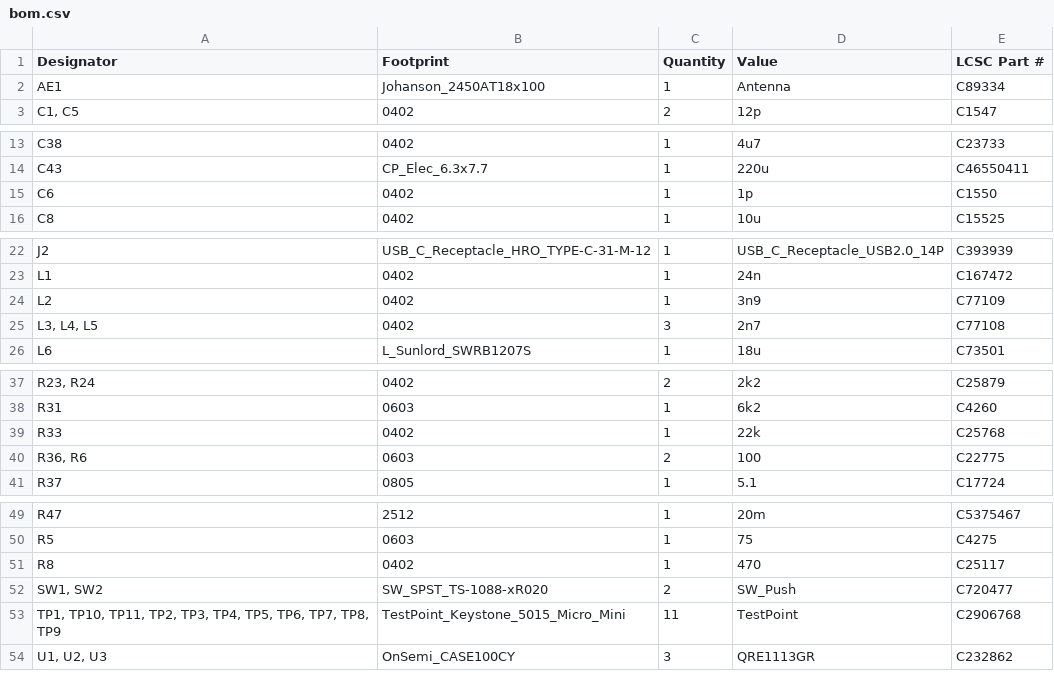
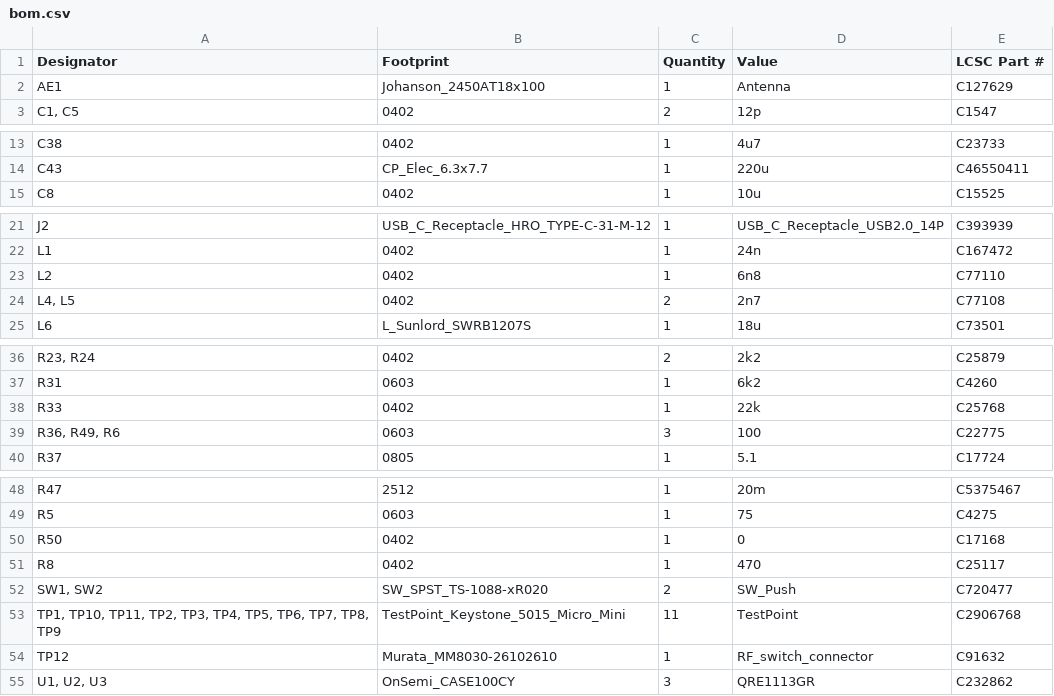
Before and after one commit to Galacs/motor-power-poc, a CSV file: production/bom.csv, drawn as a sheet; only a part is shown, gaps mark what is left out.

Commit message:
regenerate production files

```diff
--- a/production/bom.csv
+++ b/production/bom.csv
@@ -1,3 +1,3 @@
 Designator,Footprint,Quantity,Value,LCSC Part #
-AE1,Johanson_2450AT18x100,1,Antenna,C89334
+AE1,Johanson_2450AT18x100,1,Antenna,C127629
 "C1, C5",0402,2,12p,C1547
@@ -14,3 +14,2 @@ C38,0402,1,4u7,C23733
 C43,CP_Elec_6.3x7.7,1,220u,C46550411
-C6,0402,1,1p,C1550
 C8,0402,1,10u,C15525
@@ -23,4 +22,4 @@ J2,USB_C_Receptacle_HRO_TYPE-C-31-M-12,1,USB_C_Receptacle_USB2.0_14P,C393939
 L1,0402,1,24n,C167472
-L2,0402,1,3n9,C77109
-"L3, L4, L5",0402,3,2n7,C77108
+L2,0402,1,6n8,C77110
+"L4, L5",0402,2,2n7,C77108
 L6,L_Sunlord_SWRB1207S,1,18u,C73501
@@ -39,3 +38,3 @@ R31,0603,1,6k2,C4260
 R33,0402,1,22k,C25768
-"R36, R6",0603,2,100,C22775
+"R36, R49, R6",0603,3,100,C22775
 R37,0805,1,5.1,C17724
@@ -50,2 +49,3 @@ R47,2512,1,20m,C5375467
 R5,0603,1,75,C4275
+R50,0402,1,0,C17168
 R8,0402,1,470,C25117
@@ -53,2 +53,3 @@ R8,0402,1,470,C25117
 "TP1, TP10, TP11, TP2, TP3, TP4, TP5, TP6, TP7, TP8, TP9",TestPoint_Keystone_5015_Micro_Mini,11,TestPoint,C2906768
+TP12,Murata_MM8030-26102610,1,RF_switch_connector,C91632
 "U1, U2, U3",OnSemi_CASE100CY,3,QRE1113GR,C232862
```
Also changed, not shown: production/designators.csv, production/positions.csv, 2 other files.
